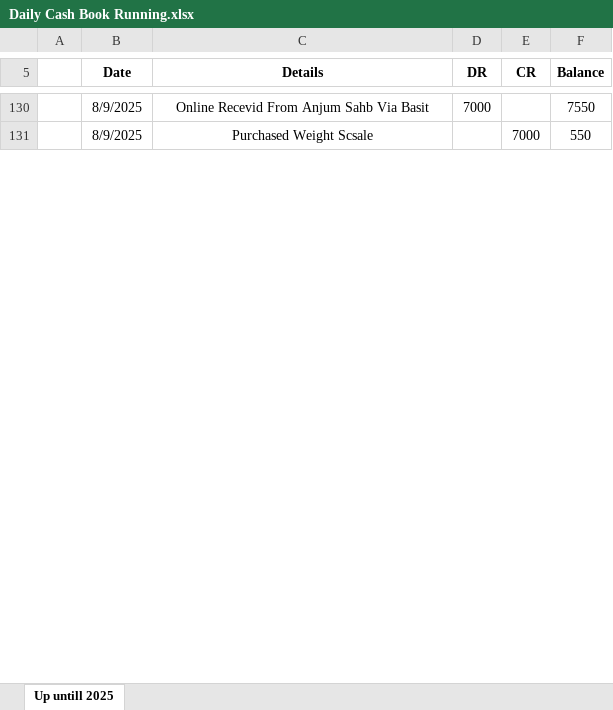
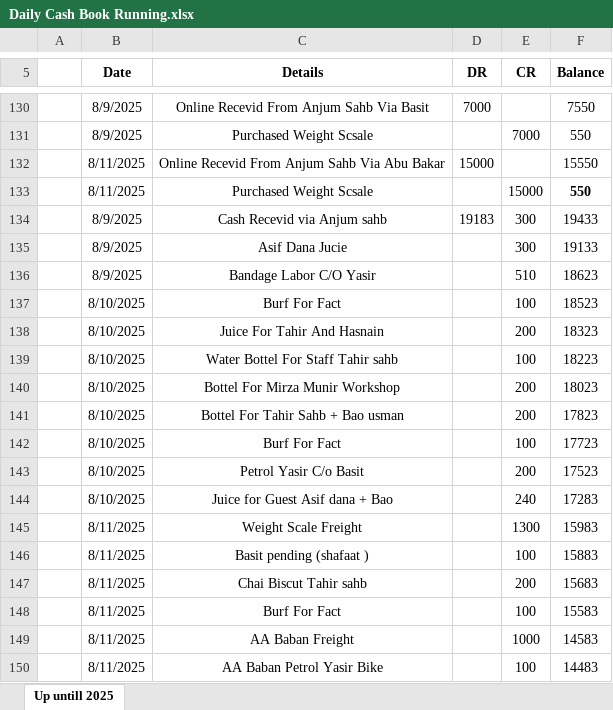
Before and after one commit to mianIndustries/Mian-Industries, an Excel workbook: Cash Book/Daily Cash Book Running.xlsx, sheet Up untill 2025, drawn as a sheet; only a part is shown, gaps mark what is left out; values as stored, in another font and other column widths than the file's, no borders; the diff covers the shown part only; the diff names each change by its address in the sheet, - before the commit and + after, or states it on an @@ line.

```diff
--- a/Cash Book/Daily Cash Book Running.xlsx (sheet Up untill 2025)
+++ b/Cash Book/Daily Cash Book Running.xlsx (sheet Up untill 2025)
+row 132:  | 8/11/2025 | Online Recevid From Anjum Sahb Via Abu Bakar | 15000 |  | 15550
+row 133:  | 8/11/2025 | Purchased Weight Scsale |  | 15000 | 550
+row 134:  | 8/9/2025 | Cash Recevid via Anjum sahb | 19183 | 300 | 19433
+row 135:  | 8/9/2025 | Asif Dana Jucie |  | 300 | 19133
+row 136:  | 8/9/2025 | Bandage Labor C/O Yasir |  | 510 | 18623
+row 137:  | 8/10/2025 | Burf For Fact |  | 100 | 18523
+row 138:  | 8/10/2025 | Juice For Tahir And Hasnain |  | 200 | 18323
+row 139:  | 8/10/2025 | Water Bottel For Staff Tahir sahb |  | 100 | 18223
+row 140:  | 8/10/2025 | Bottel For Mirza Munir Workshop |  | 200 | 18023
+row 141:  | 8/10/2025 | Bottel For Tahir Sahb + Bao usman |  | 200 | 17823
+row 142:  | 8/10/2025 | Burf For Fact |  | 100 | 17723
+row 143:  | 8/10/2025 | Petrol Yasir C/o Basit |  | 200 | 17523
+row 144:  | 8/10/2025 | Juice for Guest Asif dana + Bao |  | 240 | 17283
+row 145:  | 8/11/2025 | Weight Scale Freight |  | 1300 | 15983
+row 146:  | 8/11/2025 | Basit pending (shafaat ) |  | 100 | 15883
+row 147:  | 8/11/2025 | Chai Biscut Tahir sahb |  | 200 | 15683
+row 148:  | 8/11/2025 | Burf For Fact |  | 100 | 15583
+row 149:  | 8/11/2025 | AA Baban Freight |  | 1000 | 14583
+row 150:  | 8/11/2025 | AA Baban Petrol Yasir Bike |  | 100 | 14483
```
Also changed, not shown: 12 added rows, 1 edited cell and cell formats elsewhere in this sheet, Cash Book/Advances.xlsx, Parties Ledgers/Parties Ledger_.xlsx.
